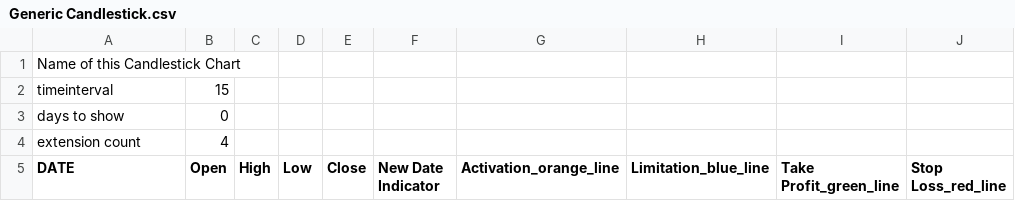
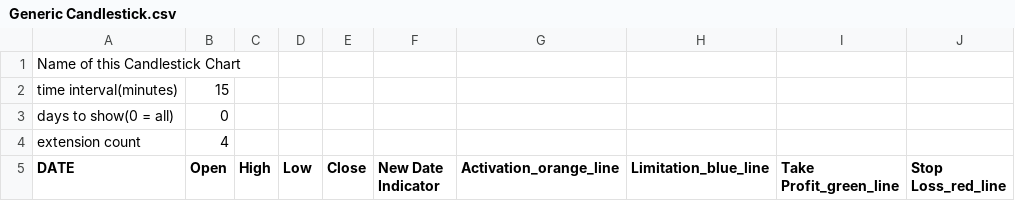
Before and after one commit to Xianyang/CandlestickChart, a CSV file: Generic Candlestick.csv, drawn as a sheet; only a part is shown.

```diff
--- a/Generic Candlestick.csv
+++ b/Generic Candlestick.csv
@@ -1,4 +1,4 @@
 Name of this Candlestick Chart,,,,,,,,,
-timeinterval,15,,,,,,,,
-days to show,0,,,,,,,,
+time interval(minutes),15,,,,,,,,
+days to show(0 = all),0,,,,,,,,
 extension count,4,,,,,,,,
```
Also changed, not shown: 3 other files.
